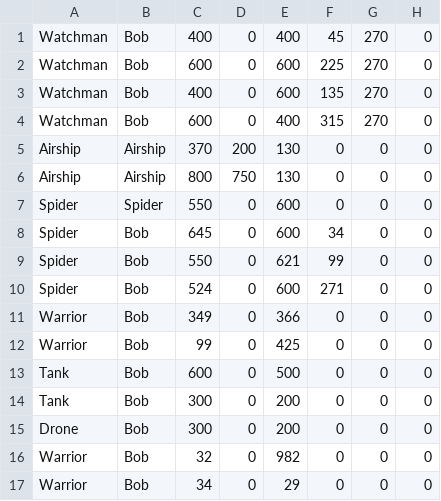
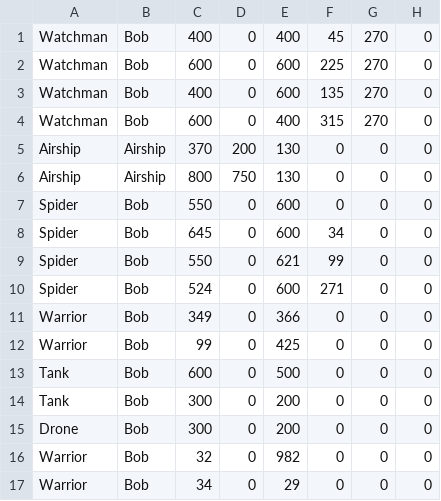
Before and after one commit to azalea19/Engine, a CSV file: OpenGLEngine/OpenGLEngine/SaveData/NPC_Data.csv, drawn as a sheet; only a part is shown; the diff names each change by its address in the sheet, - before the commit and + after, or states it on an @@ line.

```diff
--- a/OpenGLEngine/OpenGLEngine/SaveData/NPC_Data.csv
+++ b/OpenGLEngine/OpenGLEngine/SaveData/NPC_Data.csv
-B7: Spider
+B7: Bob
```
Also changed, not shown: OpenGLEngine/OpenGLEngine/SaveData/GO_Save.csv, OpenGLEngine/OpenGLEngine/SaveData/NPC_Save.csv, 12 other files.
